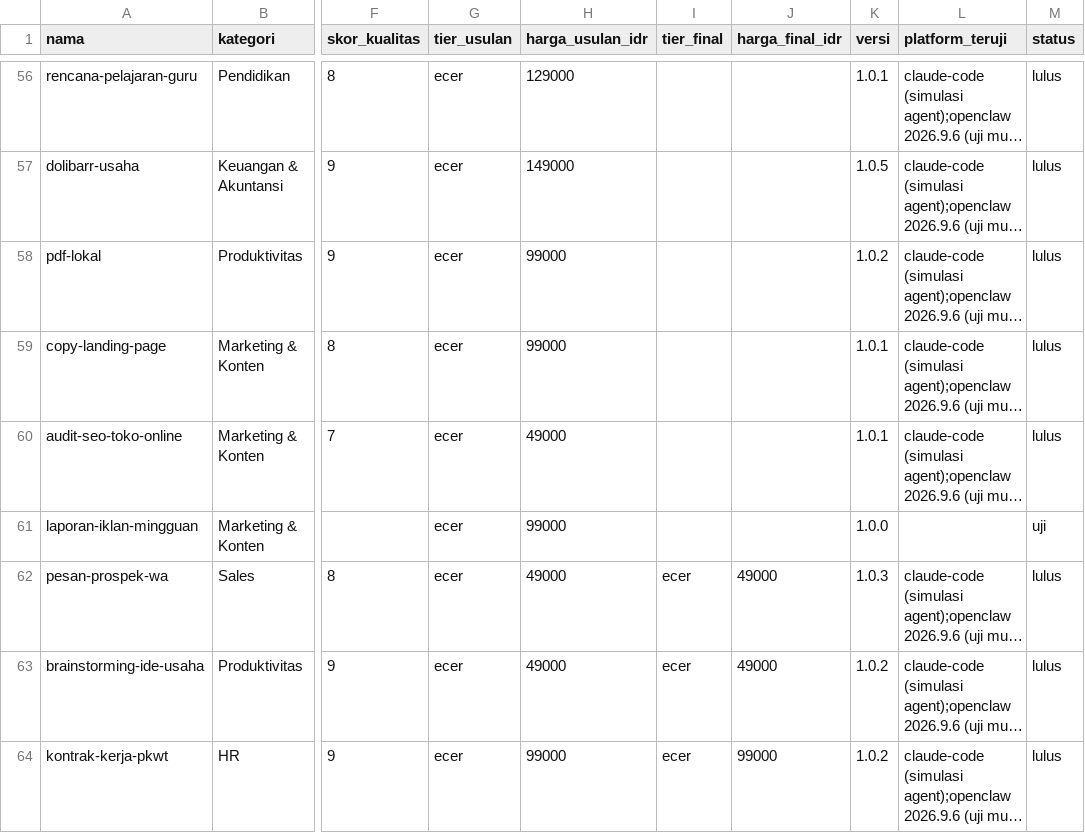
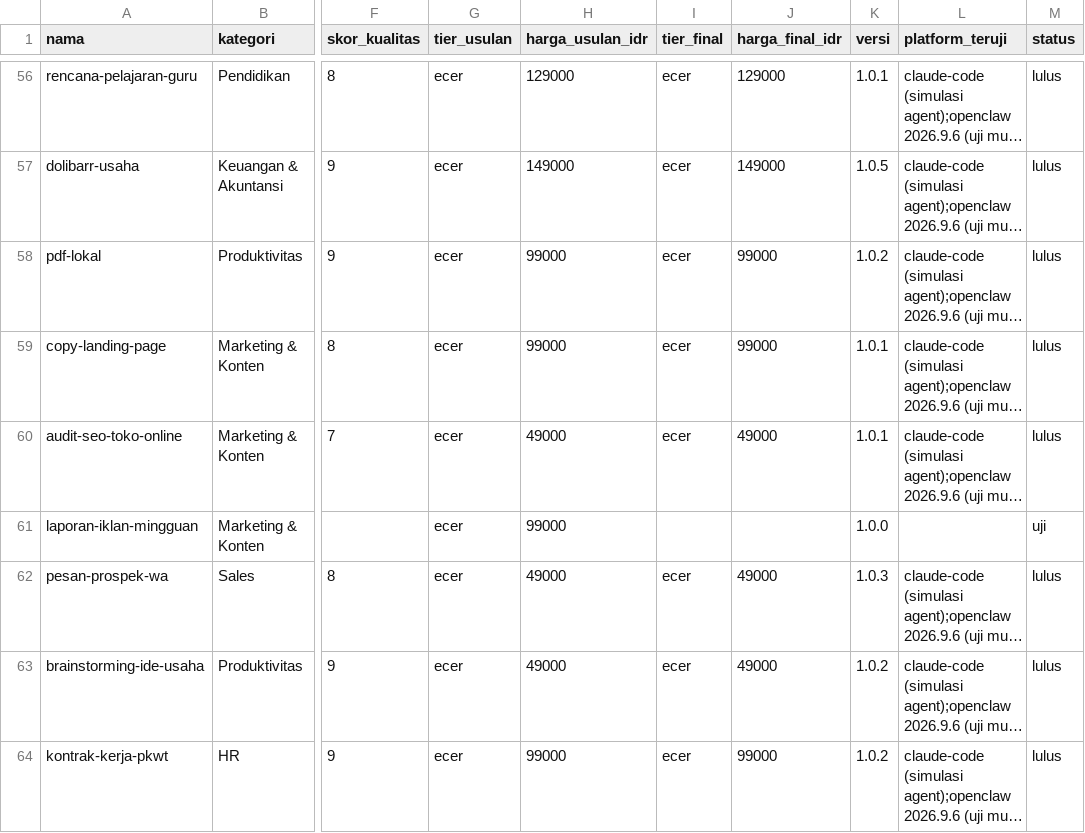
Before and after one commit to Komunitech-Skills/Skills-Product-by-Claude-Code, a CSV file: catalog.csv, drawn as a sheet; only a part is shown, gaps mark what is left out; long unchanged cells end in …; the diff covers the shown part only; the diff names each change by its address in the sheet, - before the commit and + after, or states it on an @@ line.

```diff
--- a/catalog.csv
+++ b/catalog.csv
-I56:I60 (tier_final): (empty)
+I56:I60 (tier_final): ecer
-J56 (harga_final_idr): (empty)
+J56 (harga_final_idr): 129000
-J57 (harga_final_idr): (empty)
+J57 (harga_final_idr): 149000
-J58:J59 (harga_final_idr): (empty)
+J58:J59 (harga_final_idr): 99000
-J60 (harga_final_idr): (empty)
+J60 (harga_final_idr): 49000
```
Also changed, not shown: 106 edited cells elsewhere in this file, 1 other file.
